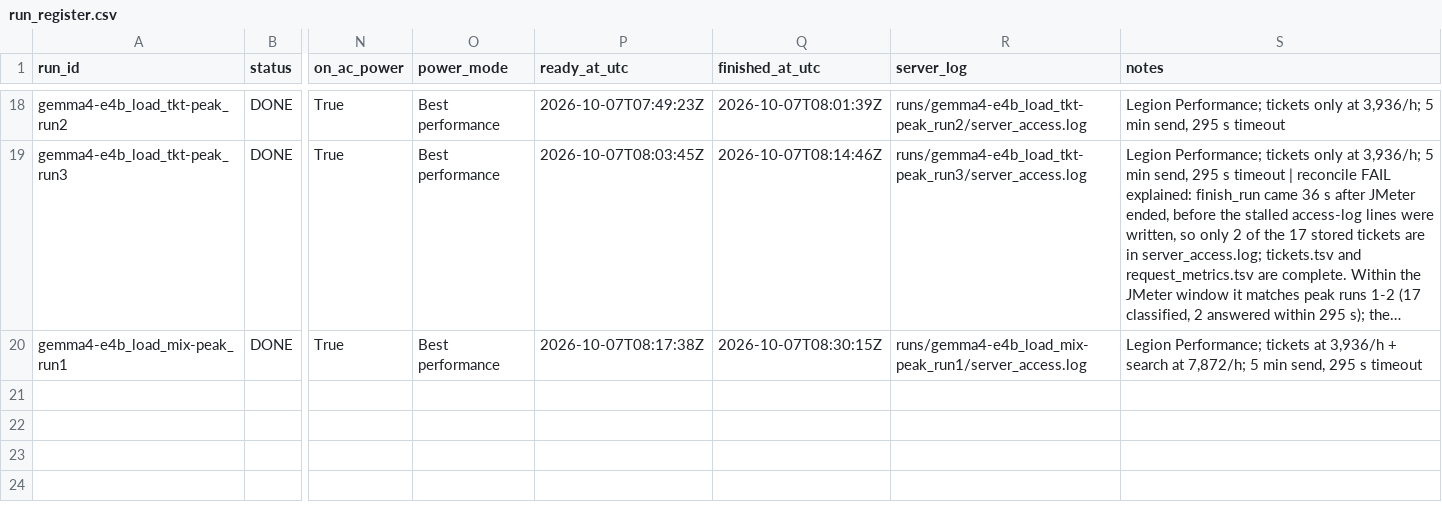
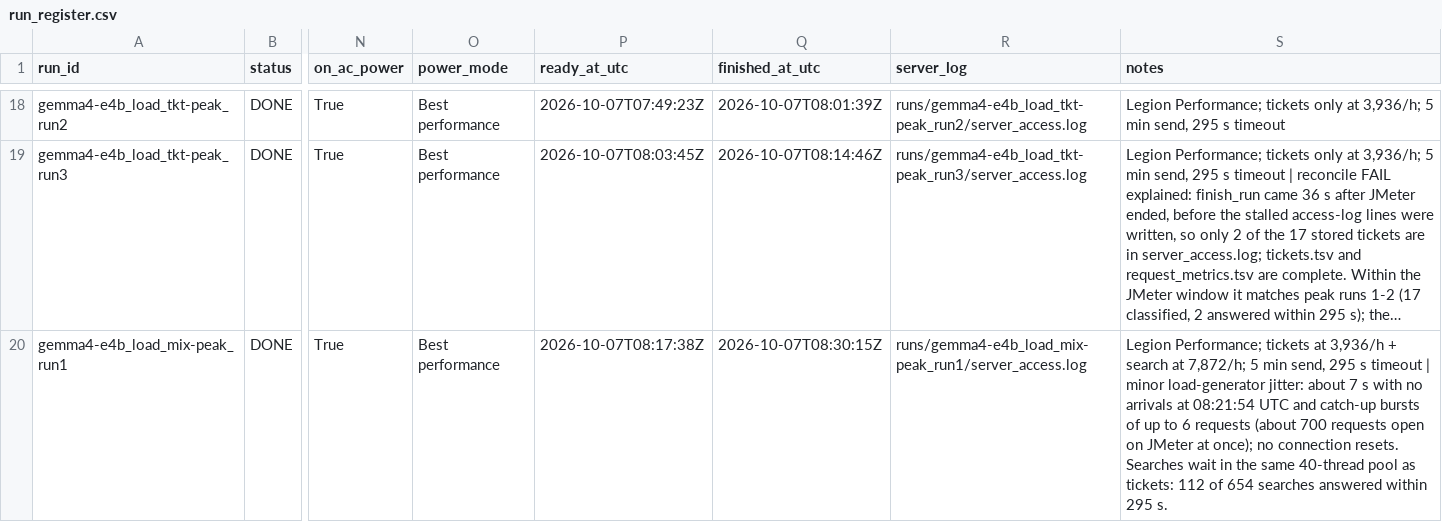
Before and after one commit to 2402801/ICT3113-P2-2, a CSV file: runs/run_register.csv, drawn as a sheet; only a part is shown, gaps mark what is left out; long unchanged cells end in …; the diff names each change by its address in the sheet, - before the commit and + after, or states it on an @@ line.

```diff
--- a/runs/run_register.csv
+++ b/runs/run_register.csv
-S20 (notes): …s timeout
+S20 (notes): …s timeout | minor load-generator jitter: about 7 s with no arrivals at 08:21:54 UTC and catch-up bursts of up to 6 requests (about 700 requests open on JMeter at once); no connection resets. Searches wait in the same 40-thread pool as tickets: 112 of 654 searches answered within 295 s.
```
